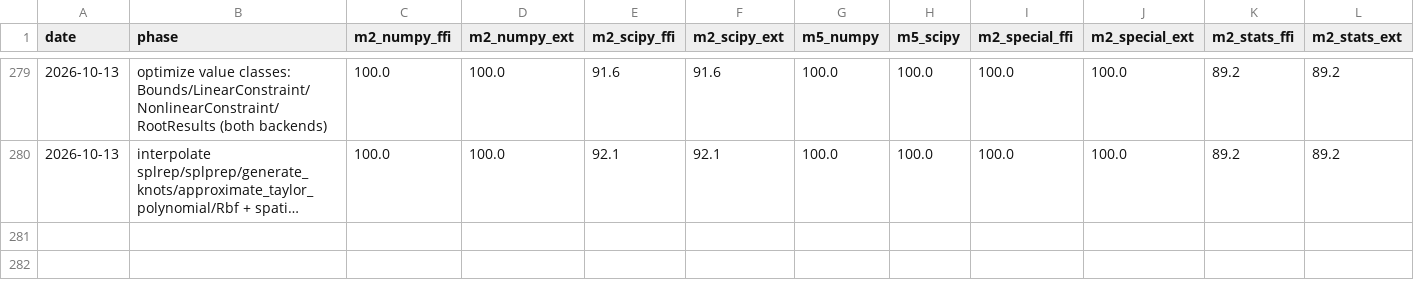
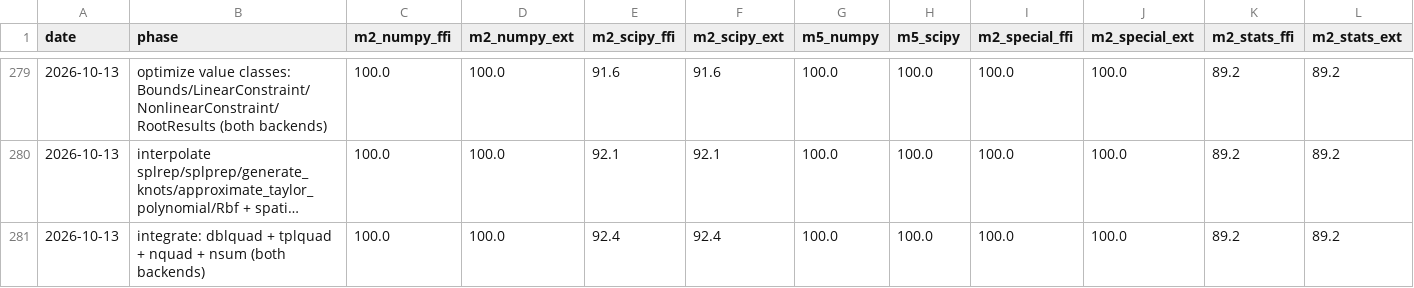
Before and after one commit to DMJ-CV-91913/tessero, a CSV file: .work/metrics-history.csv, drawn as a sheet; only a part is shown, gaps mark what is left out; long unchanged cells end in …; the diff names each change by its address in the sheet, - before the commit and + after, or states it on an @@ line.

```diff
--- a/.work/metrics-history.csv
+++ b/.work/metrics-history.csv
+row 281: 2026-10-13 | integrate: dblquad + tplquad + nquad + nsum (both backends) | 100.0 | 100.0 | 92.4 | 92.4 | 100.0 | 100.0 | 100.0 | 100.0 | 89.2 | 89.2
```
Also changed, not shown: 18 other files.
